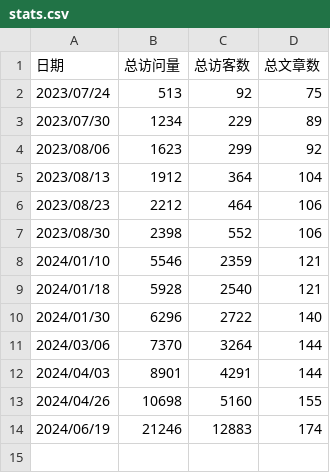
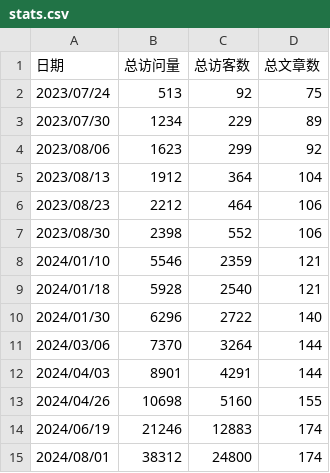
Before and after one commit to percent4/percent4.github.io, a CSV file: pyecharts_pv_uv/stats.csv, drawn as a sheet.

```diff
--- a/pyecharts_pv_uv/stats.csv
+++ b/pyecharts_pv_uv/stats.csv
@@ -14 +14,2 @@
 2024/06/19,21246,12883,174
+2024/08/01,38312,24800,174
```
Also changed, not shown: 3 other files.
